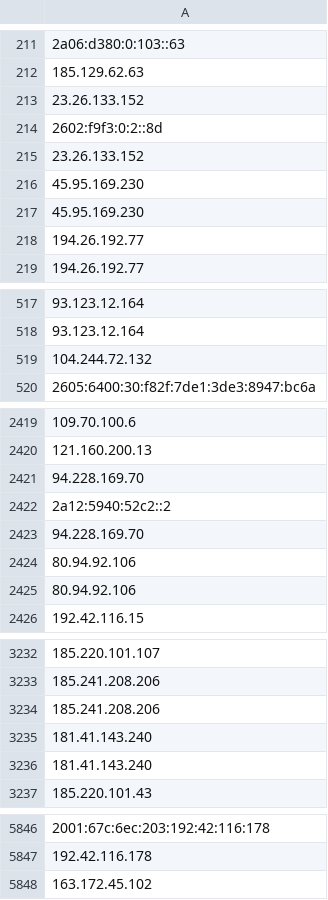
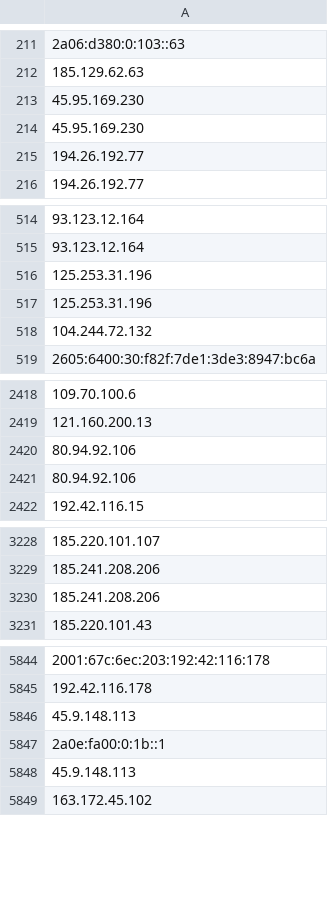
Before and after one commit to onlyforbakup/awesome-lists, a CSV file: Lists/TOR/only_tor_exit_nodes_IP_list.csv, drawn as a sheet; only a part is shown, gaps mark what is left out; removed rows and columns are numbered as before the commit, all else as after; the diff covers the shown part only; the diff names each change by its address in the sheet, - before the commit and + after, or states it on an @@ line.

```diff
--- a/Lists/TOR/only_tor_exit_nodes_IP_list.csv
+++ b/Lists/TOR/only_tor_exit_nodes_IP_list.csv
-row 213: 23.26.133.152
-row 214: 2602:f9f3:0:2::8d
-row 215: 23.26.133.152
+row 516: 125.253.31.196
+row 517: 125.253.31.196
-row 2421: 94.228.169.70
-row 2422: 2a12:5940:52c2::2
-row 2423: 94.228.169.70
-row 3235: 181.41.143.240
-row 3236: 181.41.143.240
+row 5846: 45.9.148.113
+row 5847: 2a0e:fa00:0:1b::1
+row 5848: 45.9.148.113
```
Also changed, not shown: 6 added rows, 2 removed rows and 1 edited cell elsewhere in this file, Lists/TOR/only_tor_guard_nodes_IP_list.csv, 2 other files.
